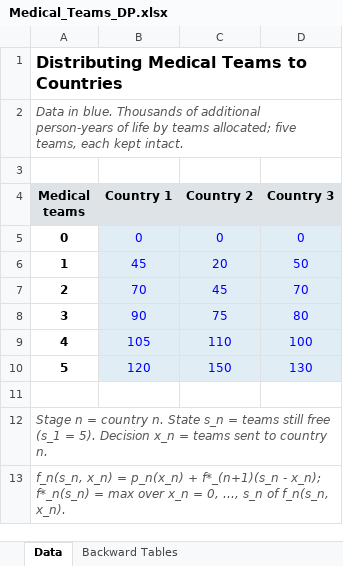
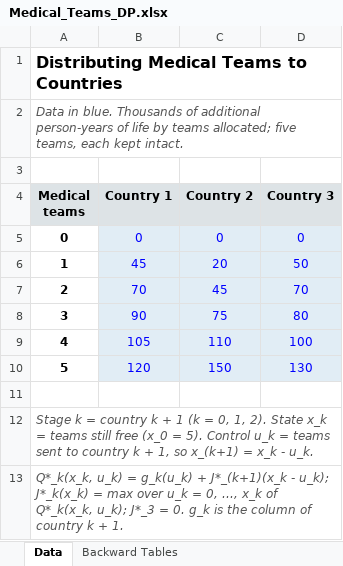
Before and after one commit to ssouyris/MGMT_6460, an Excel workbook: Data/Medical_Teams_DP.xlsx, sheet Data, drawn as a sheet; values as stored, in another font and other column widths than the file's, no borders; the diff names each change by its address in the sheet, - before the commit and + after, or states it on an @@ line.

```diff
--- a/Data/Medical_Teams_DP.xlsx (sheet Data)
+++ b/Data/Medical_Teams_DP.xlsx (sheet Data)
-A12 (Medical teams): Stage n = country n. State s_n = teams still free (s_1 = 5). Decision x_n = teams sent to country n.
+A12 (Medical teams): Stage k = country k + 1 (k = 0, 1, 2). State x_k = teams still free (x_0 = 5). Control u_k = teams sent to country k + 1, so x_(k+1) = x_k - u_k.
-A13 (Medical teams): f_n(s_n, x_n) = p_n(x_n) + f*_(n+1)(s_n - x_n); f*_n(s_n) = max over x_n = 0, ..., s_n of f_n(s_n, x_n).
+A13 (Medical teams): Q*_k(x_k, u_k) = g_k(u_k) + J*_(k+1)(x_k - u_k); J*_k(x_k) = max over u_k = 0, ..., x_k of Q*_k(x_k, u_k); J*_3 = 0. g_k is the column of country k + 1.
```
Also changed, not shown: sheet Backward Tables, 1 other file.
